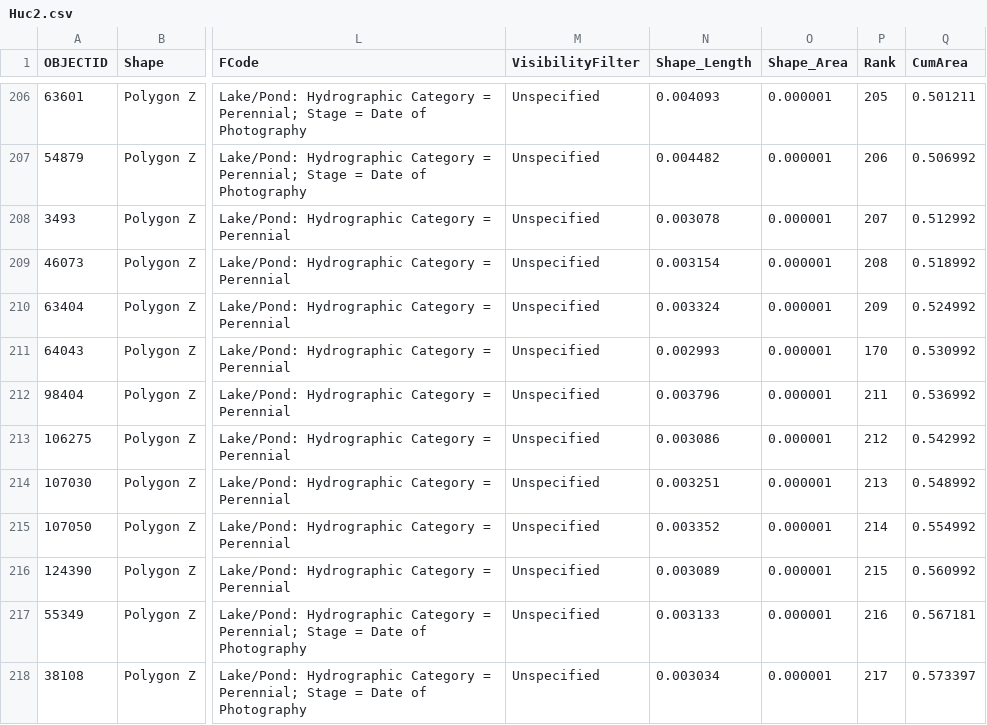
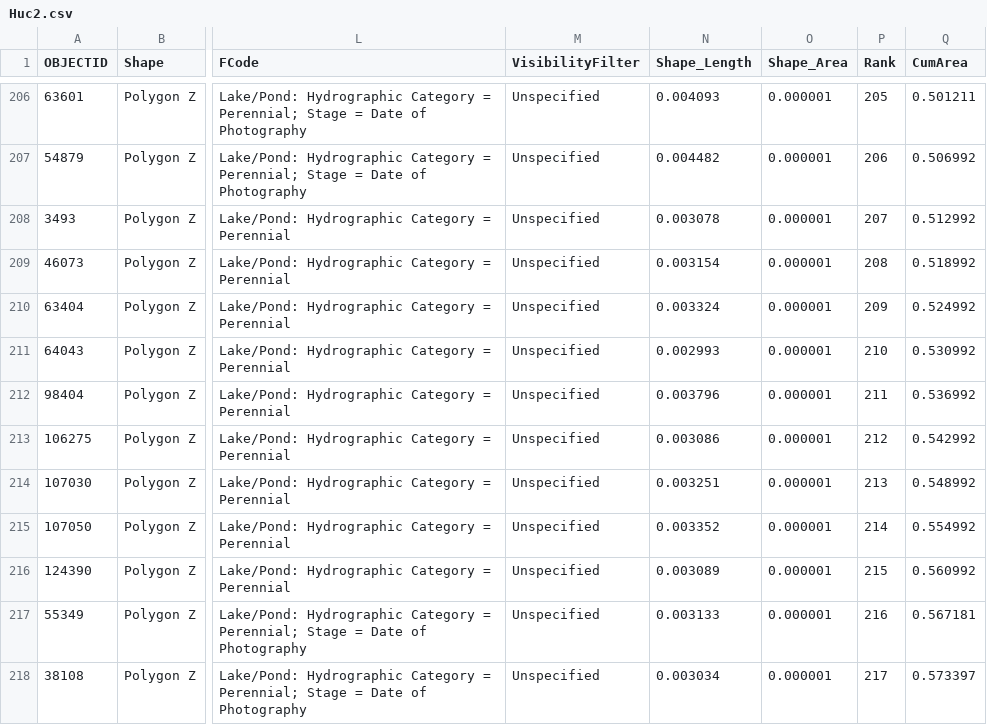
Before and after one commit to KennyPeanuts/pond_GIS, a CSV file: lab_notebook/data/Huc2.csv, drawn as a sheet; only a part is shown, gaps mark what is left out; the diff names each change by its address in the sheet, - before the commit and + after, or states it on an @@ line.

```diff
--- a/lab_notebook/data/Huc2.csv
+++ b/lab_notebook/data/Huc2.csv
-P211 (Rank): 170
+P211 (Rank): 210
```
Also changed, not shown: 2 other files.
